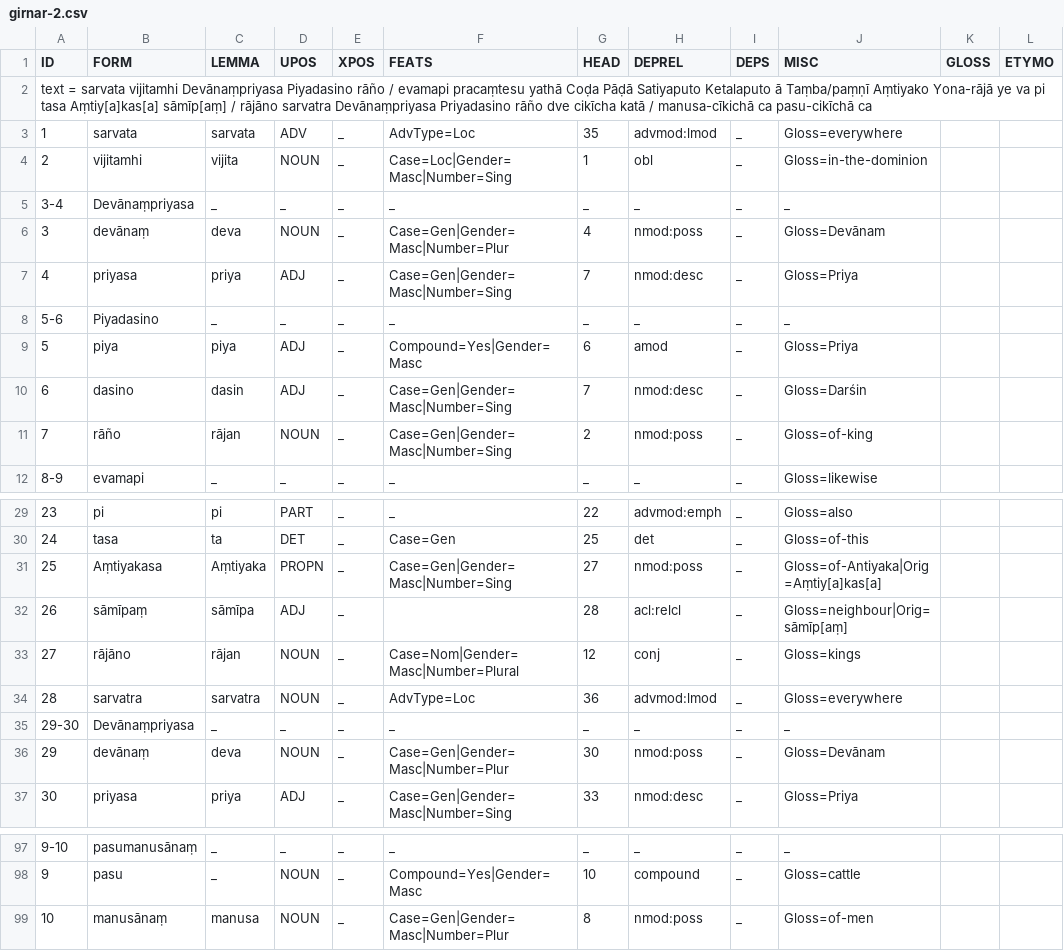
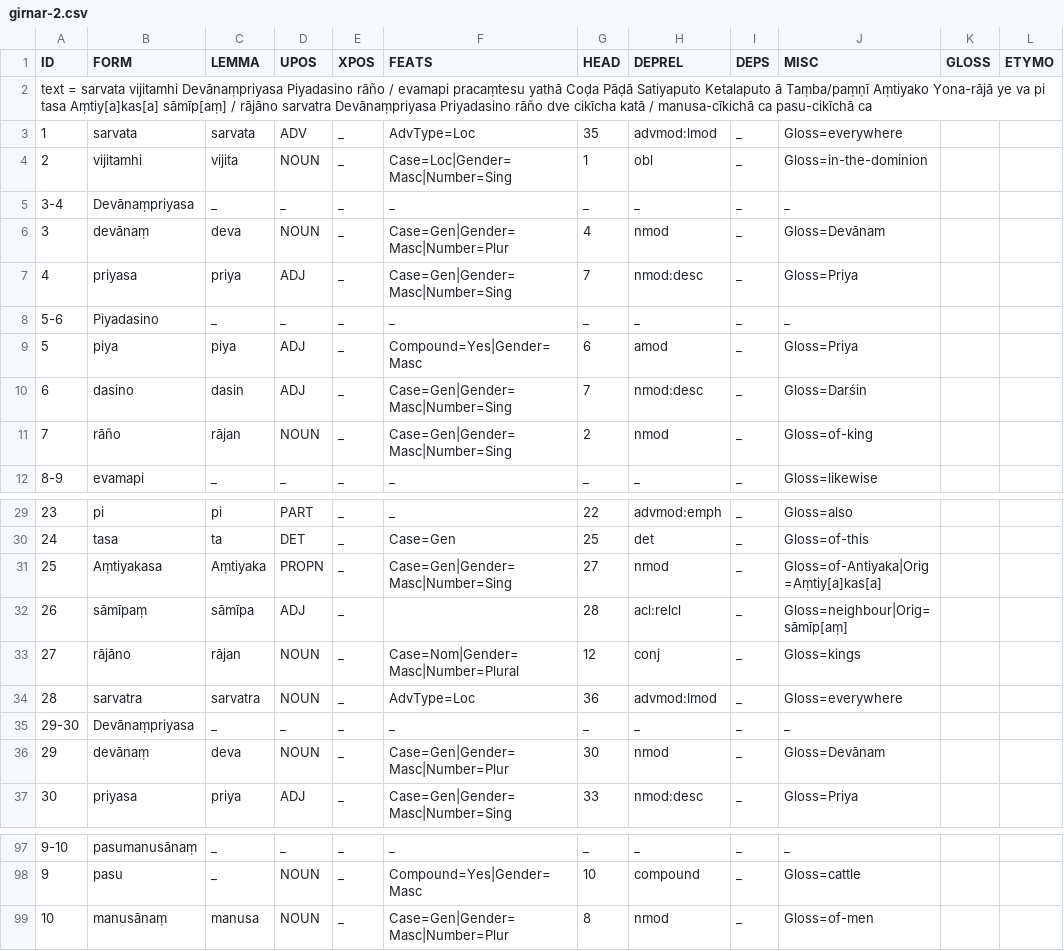
Before and after one commit to UniversalDependencies/UD_Prakrit-DIPI, a CSV file: not-to-release/csv/girnar-2.csv, drawn as a sheet; only a part is shown, gaps mark what is left out; the diff names each change by its address in the sheet, - before the commit and + after, or states it on an @@ line.

```diff
--- a/not-to-release/csv/girnar-2.csv
+++ b/not-to-release/csv/girnar-2.csv
-H6 (DEPREL): nmod:poss
+H6 (DEPREL): nmod
-H11 (DEPREL): nmod:poss
+H11 (DEPREL): nmod
-H31 (DEPREL): nmod:poss
+H31 (DEPREL): nmod
-H36 (DEPREL): nmod:poss
+H36 (DEPREL): nmod
-H99 (DEPREL): nmod:poss
+H99 (DEPREL): nmod
```
Also changed, not shown: not-to-release/csv/girnar-1.csv, 6 other files.
